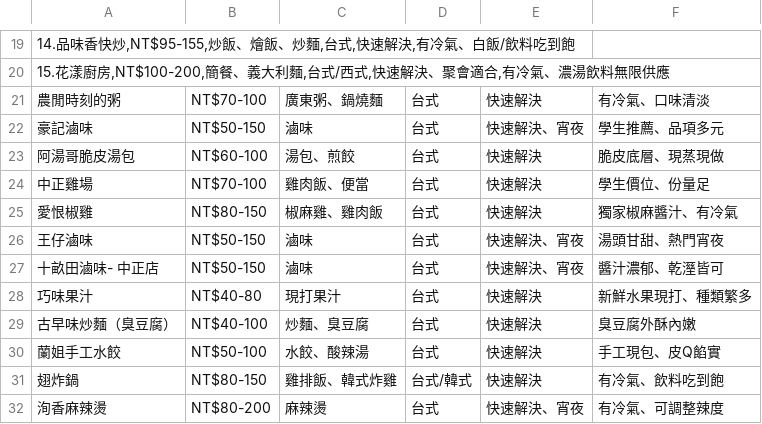
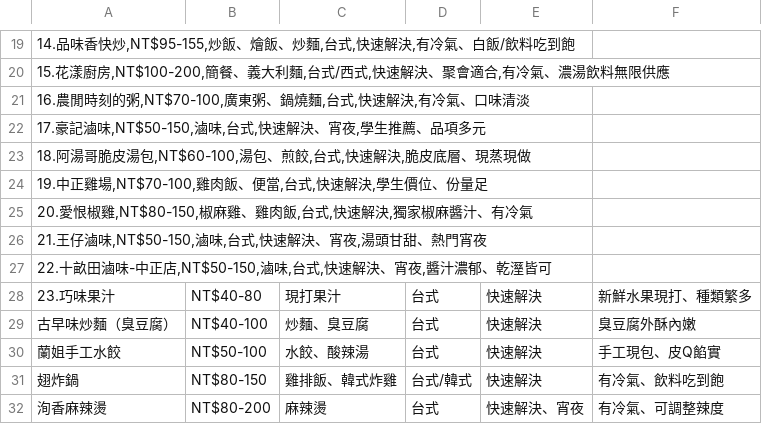
Before and after one commit to IUbike/RestaurantPicker, a CSV file: RestaurantPicker/Data/restaurants.csv, drawn as a sheet; only a part is shown, gaps mark what is left out; removed rows and columns are numbered as before the commit, all else as after; the diff names each change by its address in the sheet, - before the commit and + after, or states it on an @@ line.

Commit message:
Update restaurants.csv

```diff
--- a/RestaurantPicker/Data/restaurants.csv
+++ b/RestaurantPicker/Data/restaurants.csv
-row 21: 農閒時刻的粥 | NT$70-100 | 廣東粥、鍋燒麵 | 台式 | 快速解決 | 有冷氣、口味清淡
-row 22: 豪記滷味 | NT$50-150 | 滷味 | 台式 | 快速解決、宵夜 | 學生推薦、品項多元
-row 23: 阿湯哥脆皮湯包 | NT$60-100 | 湯包、煎餃 | 台式 | 快速解決 | 脆皮底層、現蒸現做
-row 24: 中正雞場 | NT$70-100 | 雞肉飯、便當 | 台式 | 快速解決 | 學生價位、份量足
-row 25: 愛恨椒雞 | NT$80-150 | 椒麻雞、雞肉飯 | 台式 | 快速解決 | 獨家椒麻醬汁、有冷氣
-row 26: 王仔滷味 | NT$50-150 | 滷味 | 台式 | 快速解決、宵夜 | 湯頭甘甜、熱門宵夜
-row 27: 十畝田滷味- 中正店 | NT$50-150 | 滷味 | 台式 | 快速解決、宵夜 | 醬汁濃郁、乾溼皆可
+row 21: 16.農閒時刻的粥,NT$70-100,廣東粥、鍋燒麵,台式,快速解決,有冷氣、口味清淡
+row 22: 17.豪記滷味,NT$50-150,滷味,台式,快速解決、宵夜,學生推薦、品項多元
+row 23: 18.阿湯哥脆皮湯包,NT$60-100,湯包、煎餃,台式,快速解決,脆皮底層、現蒸現做
+row 24: 19.中正雞場,NT$70-100,雞肉飯、便當,台式,快速解決,學生價位、份量足
+row 25: 20.愛恨椒雞,NT$80-150,椒麻雞、雞肉飯,台式,快速解決,獨家椒麻醬汁、有冷氣
+row 26: 21.王仔滷味,NT$50-150,滷味,台式,快速解決、宵夜,湯頭甘甜、熱門宵夜
+row 27: 22.十畝田滷味-中正店,NT$50-150,滷味,台式,快速解決、宵夜,醬汁濃郁、乾溼皆可
-A28: 巧味果汁
+A28: 23.巧味果汁
```
